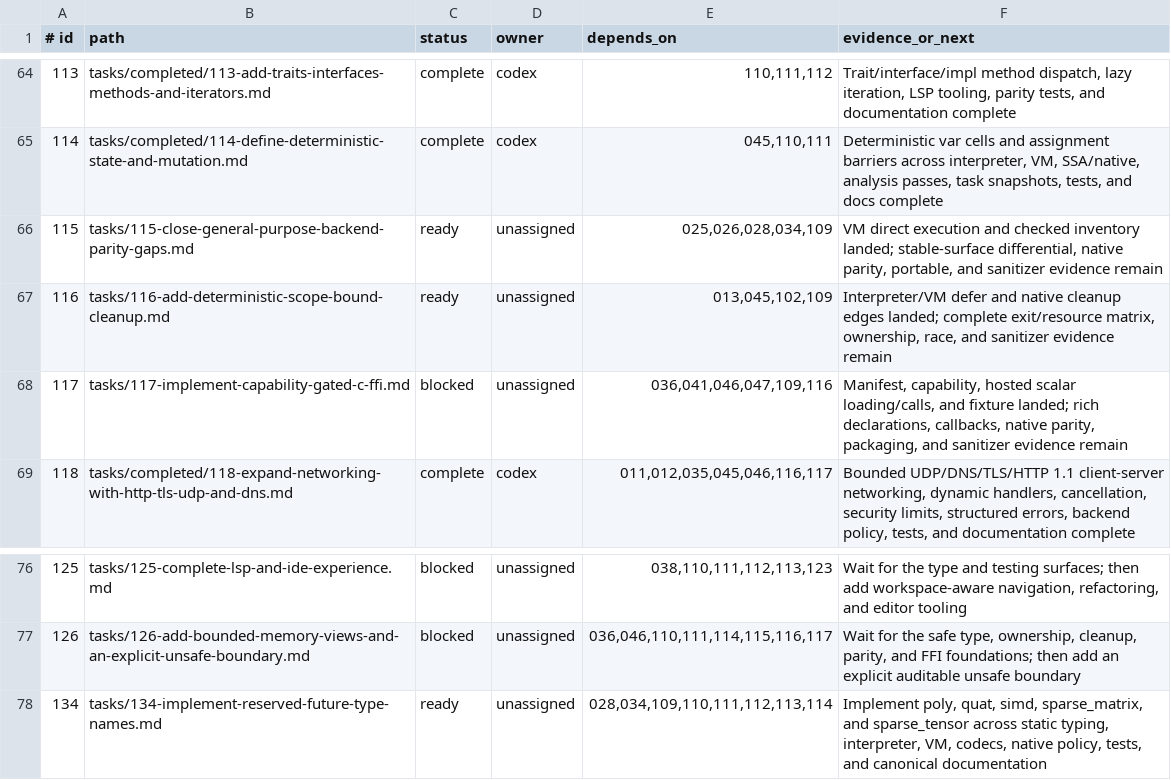
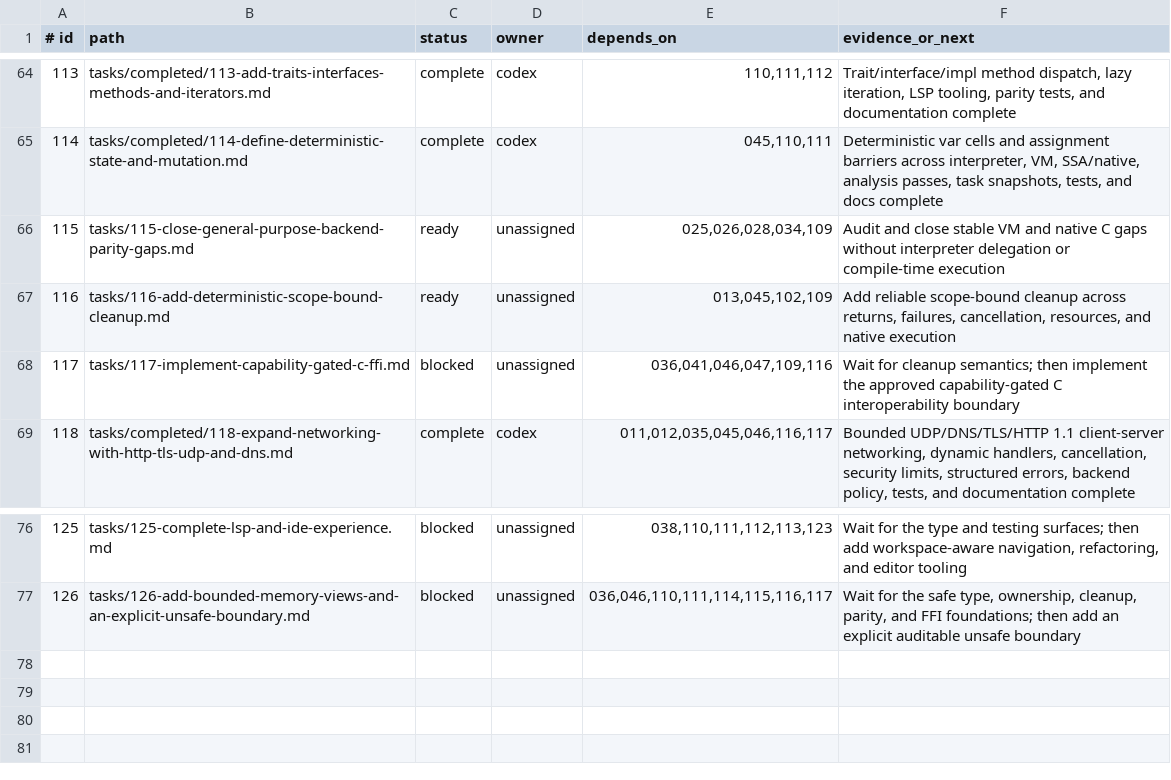
Before and after one commit to sphireinc/Osiris, a TSV file: AGENT/tasks/index.tsv, drawn as a sheet; only a part is shown, gaps mark what is left out.

Commit message:
Restore unrelated task index edits

```diff
--- a/AGENT/tasks/index.tsv
+++ b/AGENT/tasks/index.tsv
@@ -65,5 +65,5 @@
 114|tasks/completed/114-define-deterministic-state-and-mutation.md|complete|codex|045,110,111|Deterministic var cells and assignment barriers across interpreter, VM, SSA/native, analysis passes, task snapshots, tests, and docs complete
-115|tasks/115-close-general-purpose-backend-parity-gaps.md|ready|unassigned|025,026,028,034,109|VM direct execution and checked inventory landed; stable-surface differential, native parity, portable, and sanitizer evidence remain
-116|tasks/116-add-deterministic-scope-bound-cleanup.md|ready|unassigned|013,045,102,109|Interpreter/VM defer and native cleanup edges landed; complete exit/resource matrix, ownership, race, and sanitizer evidence remain
-117|tasks/117-implement-capability-gated-c-ffi.md|blocked|unassigned|036,041,046,047,109,116|Manifest, capability, hosted scalar loading/calls, and fixture landed; rich declarations, callbacks, native parity, packaging, and sanitizer evidence remain
+115|tasks/115-close-general-purpose-backend-parity-gaps.md|ready|unassigned|025,026,028,034,109|Audit and close stable VM and native C gaps without interpreter delegation or compile-time execution
+116|tasks/116-add-deterministic-scope-bound-cleanup.md|ready|unassigned|013,045,102,109|Add reliable scope-bound cleanup across returns, failures, cancellation, resources, and native execution
+117|tasks/117-implement-capability-gated-c-ffi.md|blocked|unassigned|036,041,046,047,109,116|Wait for cleanup semantics; then implement the approved capability-gated C interoperability boundary
 118|tasks/completed/118-expand-networking-with-http-tls-udp-and-dns.md|complete|codex|011,012,035,045,046,116,117|Bounded UDP/DNS/TLS/HTTP 1.1 client-server networking, dynamic handlers, cancellation, security limits, structured errors, backend policy, tests, and documentation complete
@@ -77,2 +77 @@
 126|tasks/126-add-bounded-memory-views-and-an-explicit-unsafe-boundary.md|blocked|unassigned|036,046,110,111,114,115,116,117|Wait for the safe type, ownership, cleanup, parity, and FFI foundations; then add an explicit auditable unsafe boundary
-134|tasks/134-implement-reserved-future-type-names.md|ready|unassigned|028,034,109,110,111,112,113,114|Implement poly, quat, simd, sparse_matrix, and sparse_tensor across static typing, interpreter, VM, codecs, native policy, tests, and canonical documentation
```
